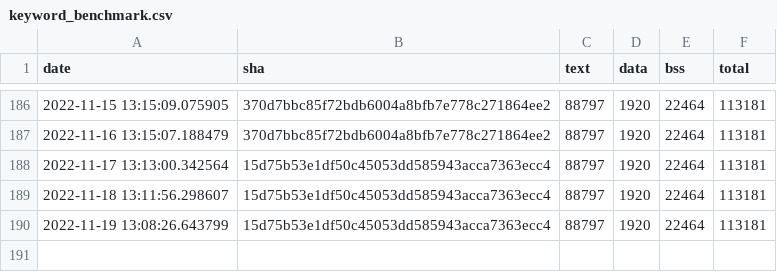
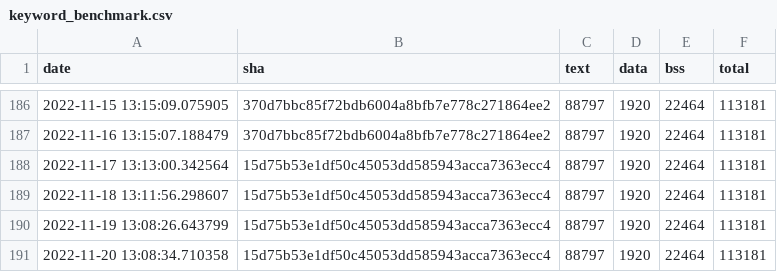
Before and after one commit to jwithers/tflite-micro, a CSV file: data/continuous_builds/size_profiling/linux_x86_64_release/keyword_benchmark.csv, drawn as a sheet; only a part is shown, gaps mark what is left out.

Commit message:
Automated binary size log update

```diff
--- a/data/continuous_builds/size_profiling/linux_x86_64_release/keyword_benchmark.csv
+++ b/data/continuous_builds/size_profiling/linux_x86_64_release/keyword_benchmark.csv
@@ -190 +190,2 @@ date,sha,text,data,bss,total
 2022-11-19 13:08:26.643799,15d75b53e1df50c45053dd585943acca7363ecc4,88797,1920,22464,113181
+2022-11-20 13:08:34.710358,15d75b53e1df50c45053dd585943acca7363ecc4,88797,1920,22464,113181
```
Also changed, not shown: data/continuous_builds/size_profiling/linux_x86_64_release/baseline_memory_footprint.csv, data/continuous_builds/size_profiling/linux_x86_64_release/interpreter_memory_footprint.csv, 3 other files.
